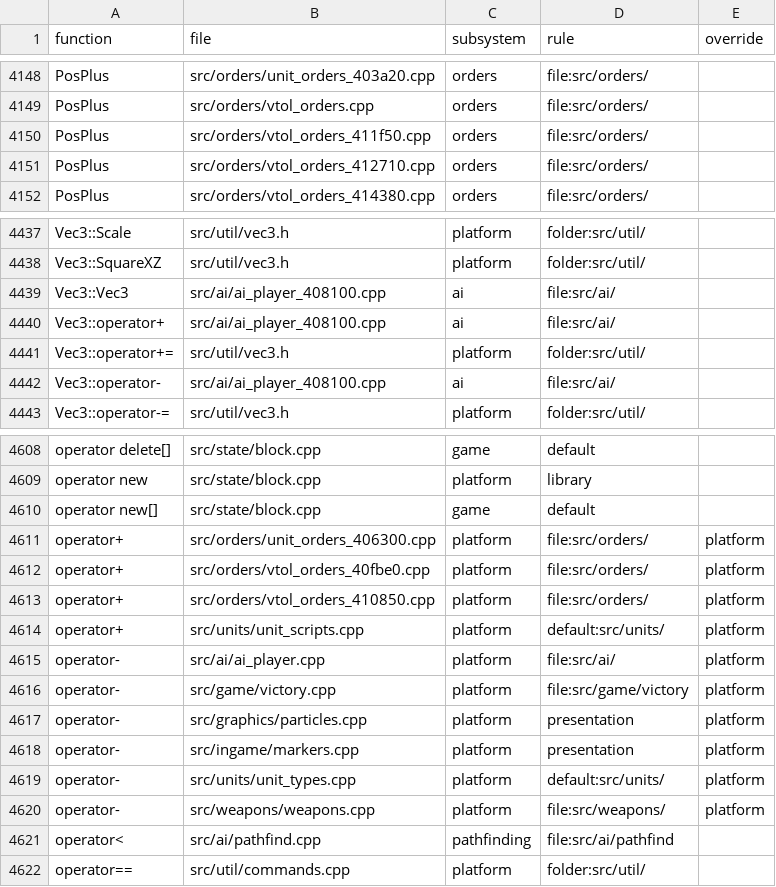
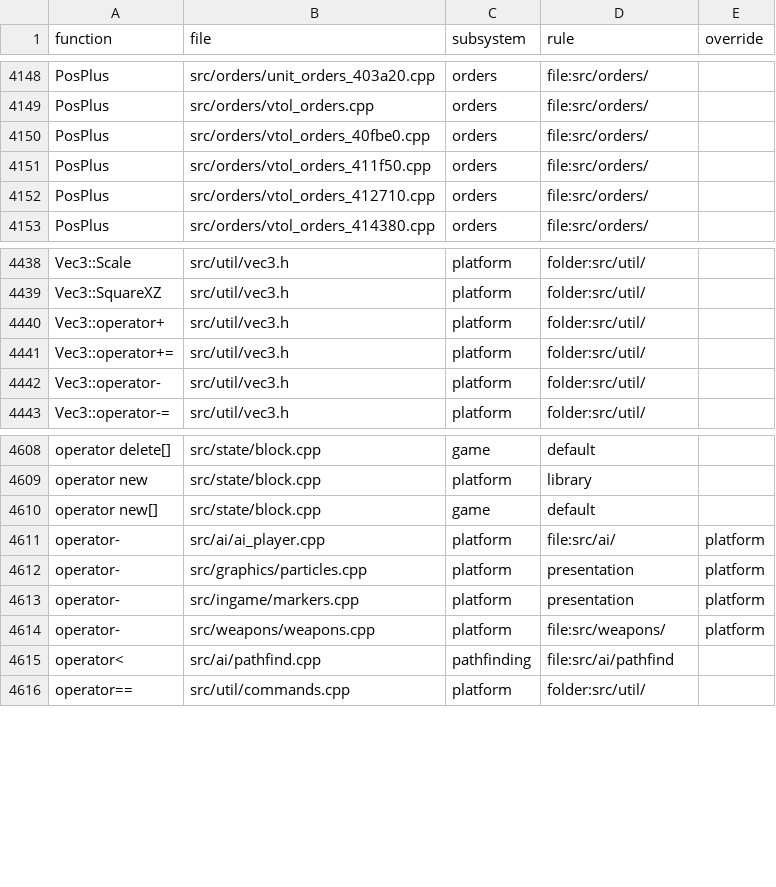
Before and after one commit to Thaldren-Archive-Forks/byte-tactics-moddable, a CSV file: data/subsystems.csv, drawn as a sheet; only a part is shown, gaps mark what is left out.

```diff
--- a/data/subsystems.csv
+++ b/data/subsystems.csv
@@ -4149,2 +4149,3 @@ PosPlus,src/orders/unit_orders_403a20.cpp,orders,file:src/orders/,
 PosPlus,src/orders/vtol_orders.cpp,orders,file:src/orders/,
+PosPlus,src/orders/vtol_orders_40fbe0.cpp,orders,file:src/orders/,
 PosPlus,src/orders/vtol_orders_411f50.cpp,orders,file:src/orders/,
@@ -4438,6 +4439,5 @@ Vec3::Scale,src/util/vec3.h,platform,folder:src/util/,
 Vec3::SquareXZ,src/util/vec3.h,platform,folder:src/util/,
-Vec3::Vec3,src/ai/ai_player_408100.cpp,ai,file:src/ai/,
-Vec3::operator+,src/ai/ai_player_408100.cpp,ai,file:src/ai/,
+Vec3::operator+,src/util/vec3.h,platform,folder:src/util/,
 Vec3::operator+=,src/util/vec3.h,platform,folder:src/util/,
-Vec3::operator-,src/ai/ai_player_408100.cpp,ai,file:src/ai/,
+Vec3::operator-,src/util/vec3.h,platform,folder:src/util/,
 Vec3::operator-=,src/util/vec3.h,platform,folder:src/util/,
@@ -4610,11 +4610,5 @@ operator new,src/state/block.cpp,platform,library,
 operator new[],src/state/block.cpp,game,default,
-operator+,src/orders/unit_orders_406300.cpp,platform,file:src/orders/,platform
-operator+,src/orders/vtol_orders_40fbe0.cpp,platform,file:src/orders/,platform
-operator+,src/orders/vtol_orders_410850.cpp,platform,file:src/orders/,platform
-operator+,src/units/unit_scripts.cpp,platform,default:src/units/,platform
 operator-,src/ai/ai_player.cpp,platform,file:src/ai/,platform
-operator-,src/game/victory.cpp,platform,file:src/game/victory,platform
 operator-,src/graphics/particles.cpp,platform,presentation,platform
 operator-,src/ingame/markers.cpp,platform,presentation,platform
-operator-,src/units/unit_types.cpp,platform,default:src/units/,platform
 operator-,src/weapons/weapons.cpp,platform,file:src/weapons/,platform
```
Also changed, not shown: data/coupling.csv, data/hazards.csv, 3 other files.
